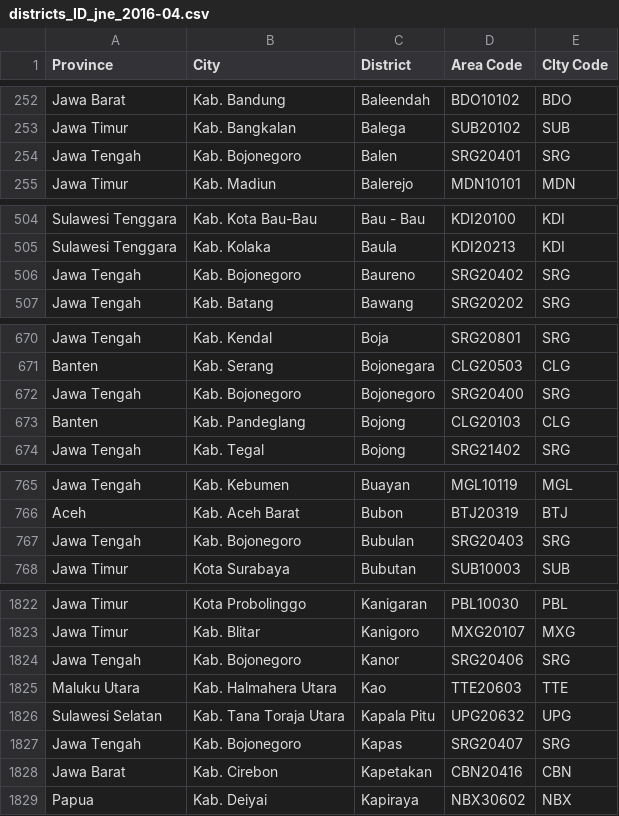
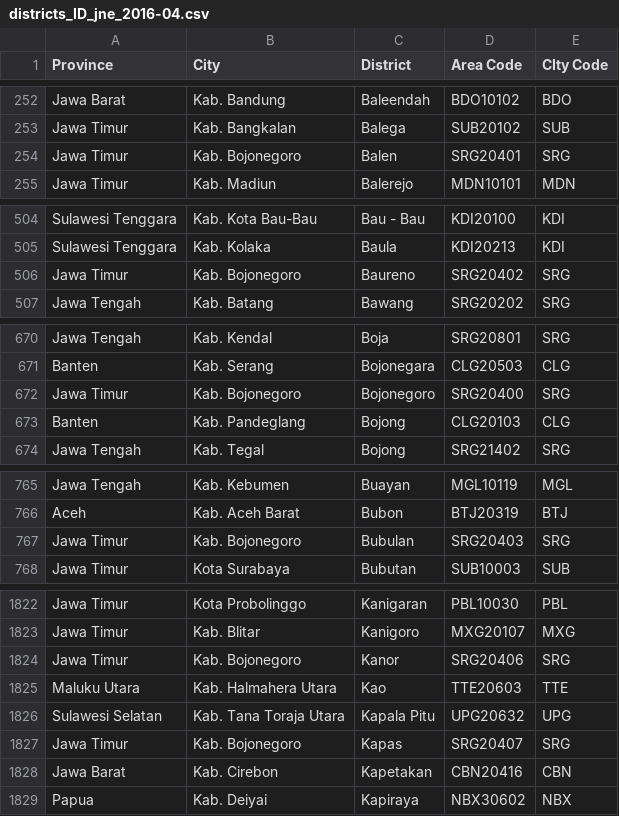
Before and after one commit to soluvas/soluvas-framework, a CSV file: geo/src/main/resources/org/soluvas/geo/districts_ID_jne_2016-04.csv, drawn as a sheet; only a part is shown, gaps mark what is left out; the diff covers the shown part only.

Commit message:
ganti bojonegoro ke jawa timur

```diff
--- a/geo/src/main/resources/org/soluvas/geo/districts_ID_jne_2016-04.csv
+++ b/geo/src/main/resources/org/soluvas/geo/districts_ID_jne_2016-04.csv
@@ -253,3 +253,3 @@ Jawa Barat	Kab. Bandung	Baleendah	BDO10102	BDO
 Jawa Timur	Kab. Bangkalan	Balega	SUB20102	SUB
-Jawa Tengah	Kab. Bojonegoro	Balen	SRG20401	SRG
+Jawa Timur	Kab. Bojonegoro	Balen	SRG20401	SRG
 Jawa Timur	Kab. Madiun	Balerejo	MDN10101	MDN
@@ -505,3 +505,3 @@ Sulawesi Tenggara	Kab. Kota Bau-Bau	Bau - Bau	KDI20100	KDI
 Sulawesi Tenggara	Kab. Kolaka	Baula	KDI20213	KDI
-Jawa Tengah	Kab. Bojonegoro	Baureno	SRG20402	SRG
+Jawa Timur	Kab. Bojonegoro	Baureno	SRG20402	SRG
 Jawa Tengah	Kab. Batang	Bawang	SRG20202	SRG
@@ -671,3 +671,3 @@ Jawa Tengah	Kab. Kendal	Boja	SRG20801	SRG
 Banten	Kab. Serang	Bojonegara	CLG20503	CLG
-Jawa Tengah	Kab. Bojonegoro	Bojonegoro	SRG20400	SRG
+Jawa Timur	Kab. Bojonegoro	Bojonegoro	SRG20400	SRG
 Banten	Kab. Pandeglang	Bojong	CLG20103	CLG
@@ -766,3 +766,3 @@ Jawa Tengah	Kab. Kebumen	Buayan	MGL10119	MGL
 Aceh	Kab. Aceh Barat	Bubon	BTJ20319	BTJ
-Jawa Tengah	Kab. Bojonegoro	Bubulan	SRG20403	SRG
+Jawa Timur	Kab. Bojonegoro	Bubulan	SRG20403	SRG
 Jawa Timur	Kota Surabaya	Bubutan	SUB10003	SUB
@@ -1823,6 +1823,6 @@ Jawa Timur	Kota Probolinggo	Kanigaran	PBL10030	PBL
 Jawa Timur	Kab. Blitar	Kanigoro	MXG20107	MXG
-Jawa Tengah	Kab. Bojonegoro	Kanor	SRG20406	SRG
+Jawa Timur	Kab. Bojonegoro	Kanor	SRG20406	SRG
 Maluku Utara	Kab. Halmahera Utara	Kao	TTE20603	TTE
 Sulawesi Selatan	Kab. Tana Toraja Utara	Kapala Pitu	UPG20632	UPG
-Jawa Tengah	Kab. Bojonegoro	Kapas	SRG20407	SRG
+Jawa Timur	Kab. Bojonegoro	Kapas	SRG20407	SRG
 Jawa Barat	Kab. Cirebon	Kapetakan	CBN20416	CBN
```
Also changed, not shown: 21 edited cells elsewhere in this file.
